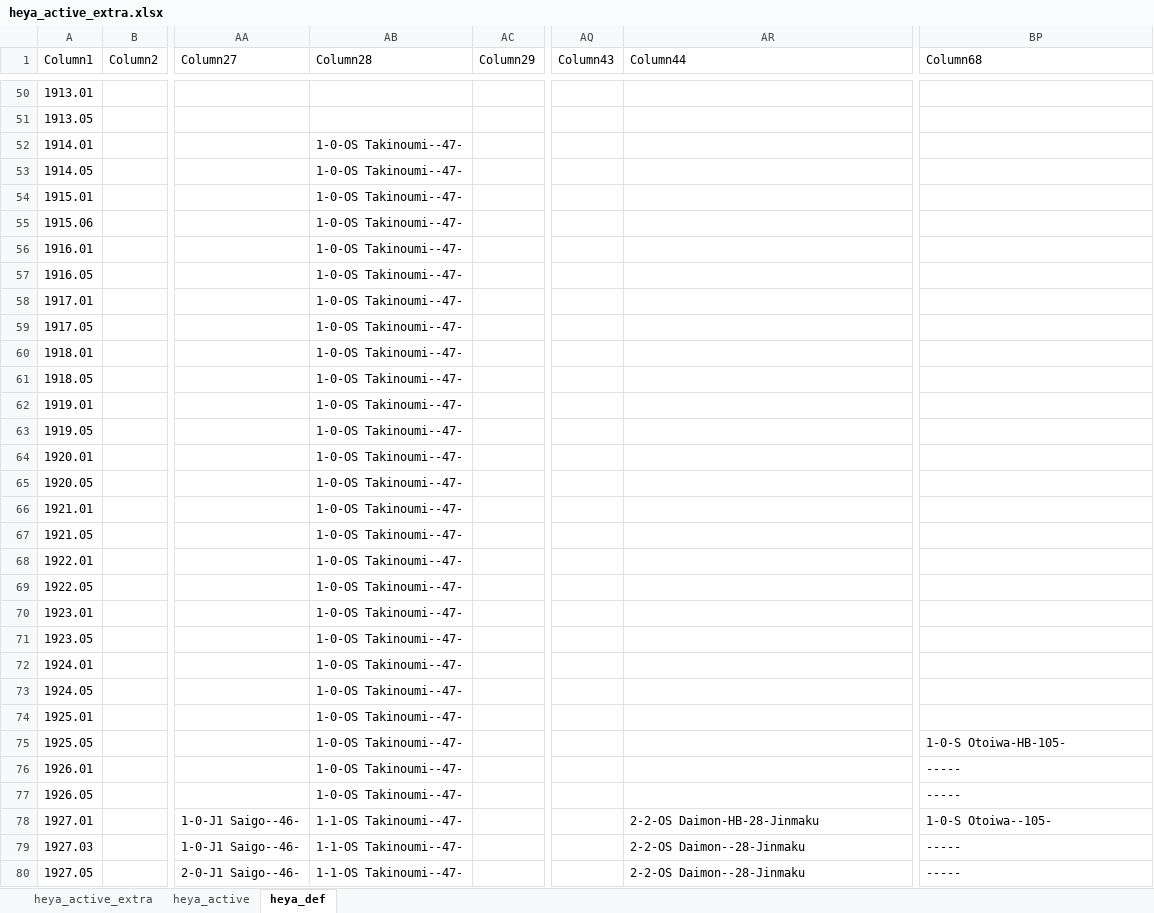
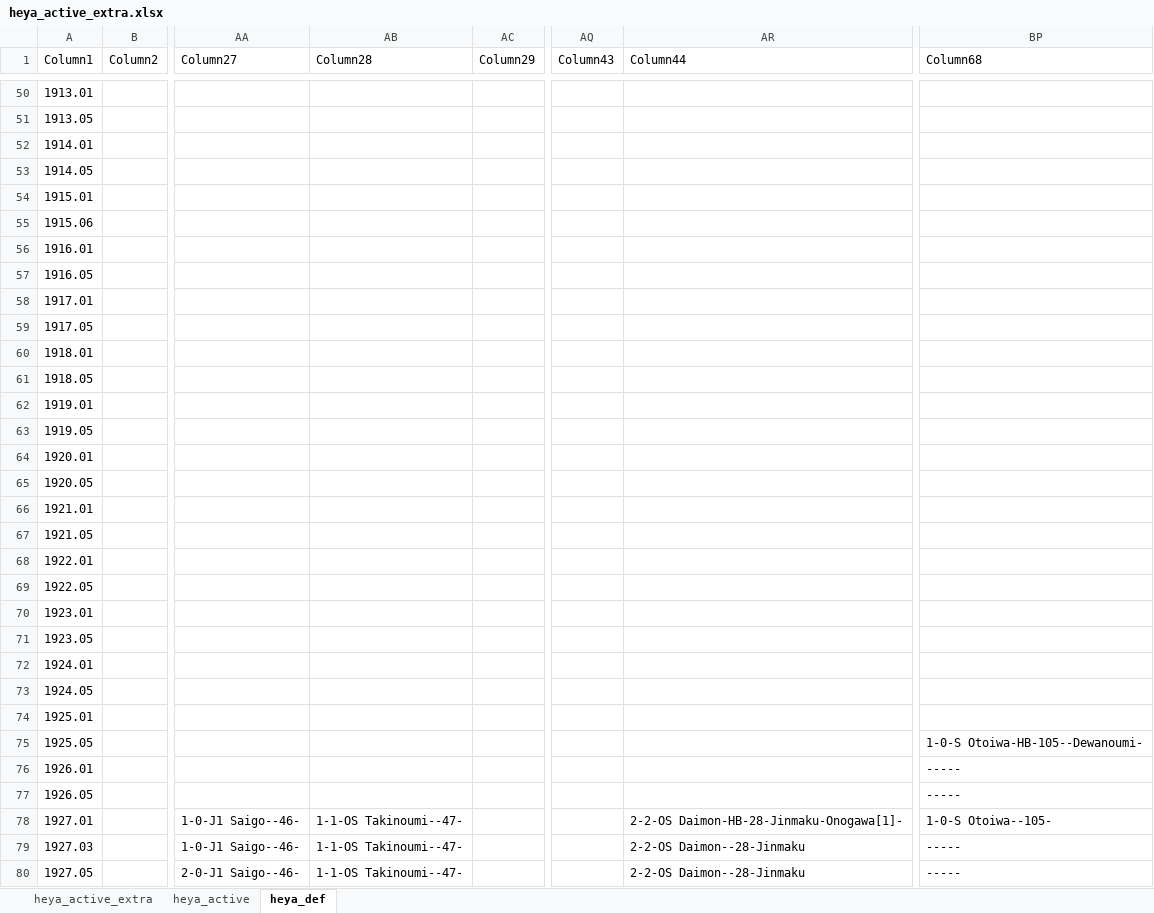
Before and after one commit to chiyotasuke/andre1670, an Excel workbook: heya_active_extra.xlsx, sheet heya_def, drawn as a sheet; only a part is shown, gaps mark what is left out; values as stored, in another font and other column widths than the file's, no borders; table styles not drawn; the diff covers the shown part only; the diff names each change by its address in the sheet, - before the commit and + after, or states it on an @@ line.

Commit message:
Add files via upload

```diff
--- a/heya_active_extra.xlsx (sheet heya_def)
+++ b/heya_active_extra.xlsx (sheet heya_def)
-AB52:AB77 (Column28): 1-0-OS Takinoumi--47-
+AB52:AB77 (Column28): (empty)
-BP75 (Column68): 1-0-S Otoiwa-HB-105-
+BP75 (Column68): 1-0-S Otoiwa-HB-105--Dewanoumi-
-AR78 (Column44): 2-2-OS Daimon-HB-28-Jinmaku
+AR78 (Column44): 2-2-OS Daimon-HB-28-Jinmaku-Onogawa[1]-
```
Also changed, not shown: 121 edited cells elsewhere in this sheet, sheet heya_active, sheet heya_active_extra.
